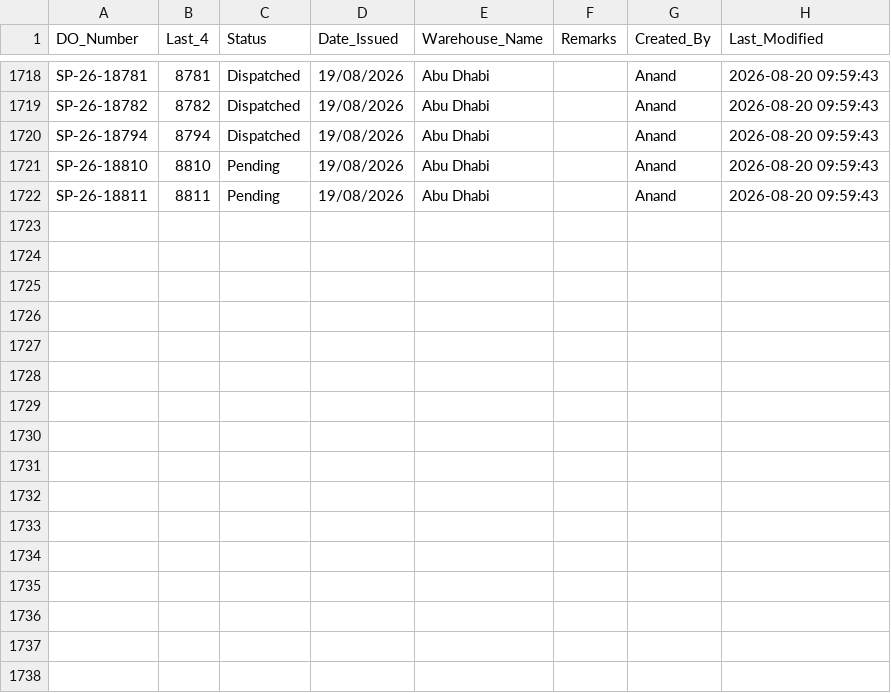
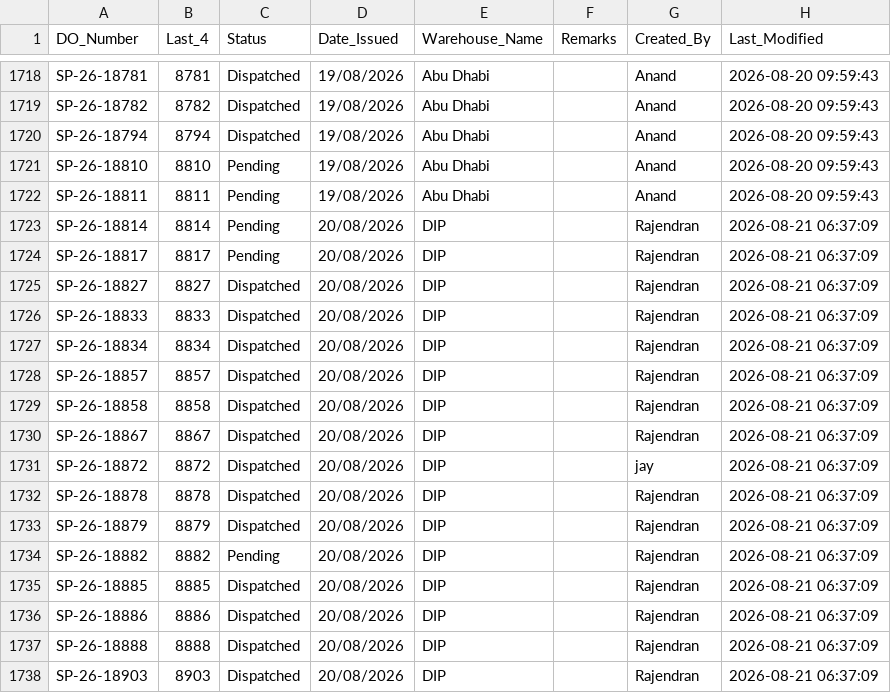
Before and after one commit to inventorycontrol79/warehouse-app, a CSV file: inventory.csv, drawn as a sheet; only a part is shown, gaps mark what is left out; the diff names each change by its address in the sheet, - before the commit and + after, or states it on an @@ line.

Commit message:
Auto-update from WhatsApp Bot: 2026-08-21 10:39:00

```diff
--- a/inventory.csv
+++ b/inventory.csv
+row 1723: SP-26-18814 | 8814 | Pending | 20/08/2026 | DIP |  | Rajendran | 2026-08-21 06:37:09
+row 1724: SP-26-18817 | 8817 | Pending | 20/08/2026 | DIP |  | Rajendran | 2026-08-21 06:37:09
+row 1725: SP-26-18827 | 8827 | Dispatched | 20/08/2026 | DIP |  | Rajendran | 2026-08-21 06:37:09
+row 1726: SP-26-18833 | 8833 | Dispatched | 20/08/2026 | DIP |  | Rajendran | 2026-08-21 06:37:09
+row 1727: SP-26-18834 | 8834 | Dispatched | 20/08/2026 | DIP |  | Rajendran | 2026-08-21 06:37:09
+row 1728: SP-26-18857 | 8857 | Dispatched | 20/08/2026 | DIP |  | Rajendran | 2026-08-21 06:37:09
+row 1729: SP-26-18858 | 8858 | Dispatched | 20/08/2026 | DIP |  | Rajendran | 2026-08-21 06:37:09
+row 1730: SP-26-18867 | 8867 | Dispatched | 20/08/2026 | DIP |  | Rajendran | 2026-08-21 06:37:09
+row 1731: SP-26-18872 | 8872 | Dispatched | 20/08/2026 | DIP |  | jay | 2026-08-21 06:37:09
+row 1732: SP-26-18878 | 8878 | Dispatched | 20/08/2026 | DIP |  | Rajendran | 2026-08-21 06:37:09
+row 1733: SP-26-18879 | 8879 | Dispatched | 20/08/2026 | DIP |  | Rajendran | 2026-08-21 06:37:09
+row 1734: SP-26-18882 | 8882 | Pending | 20/08/2026 | DIP |  | Rajendran | 2026-08-21 06:37:09
+row 1735: SP-26-18885 | 8885 | Dispatched | 20/08/2026 | DIP |  | Rajendran | 2026-08-21 06:37:09
+row 1736: SP-26-18886 | 8886 | Dispatched | 20/08/2026 | DIP |  | Rajendran | 2026-08-21 06:37:09
+row 1737: SP-26-18888 | 8888 | Dispatched | 20/08/2026 | DIP |  | Rajendran | 2026-08-21 06:37:09
+row 1738: SP-26-18903 | 8903 | Dispatched | 20/08/2026 | DIP |  | Rajendran | 2026-08-21 06:37:09
```
